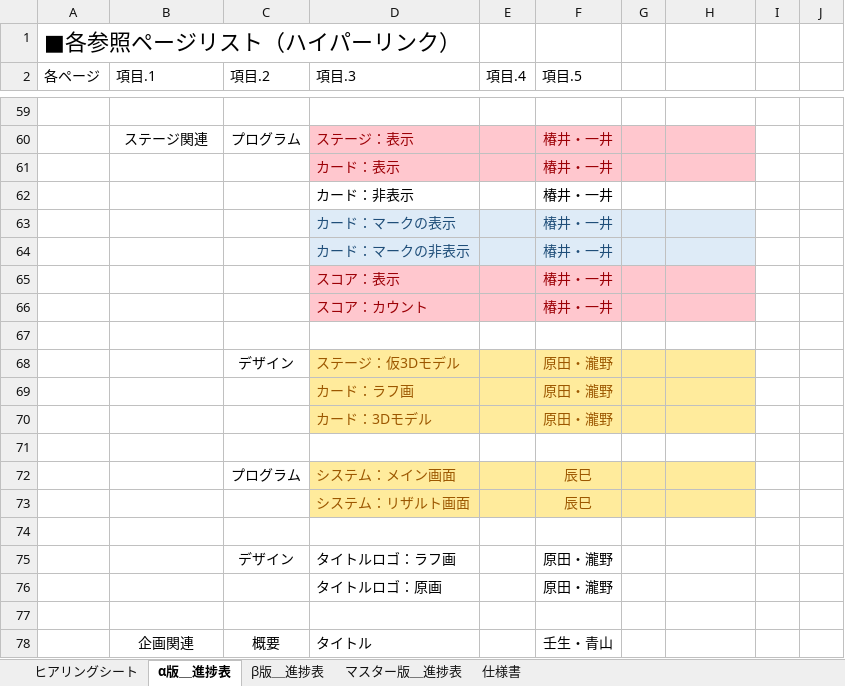
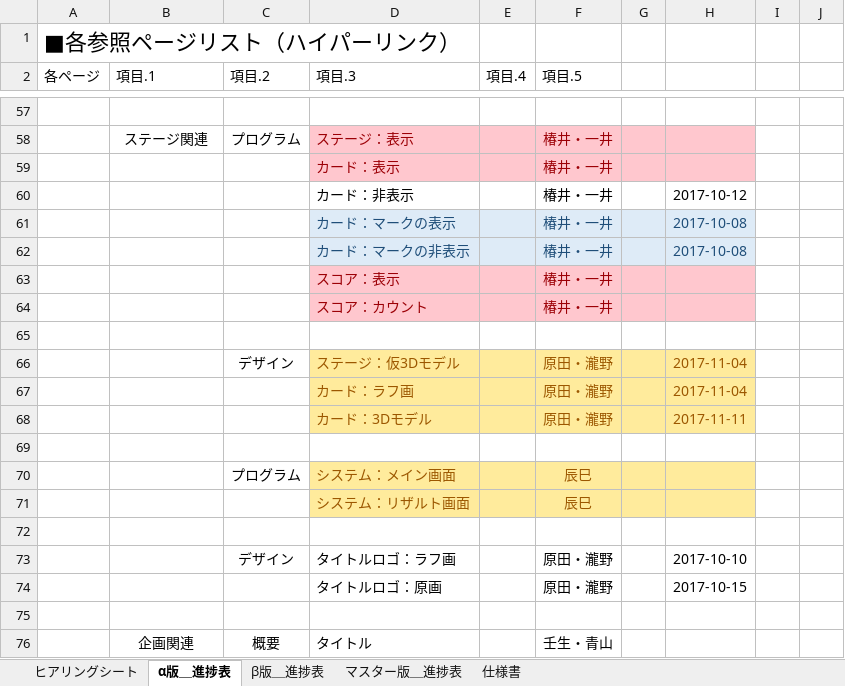
Before and after one commit to sho1003/aoyama, an Excel workbook: プランナー/青山/進捗表.xlsx, sheet α版＿進捗表, drawn as a sheet; only a part is shown, gaps mark what is left out; values as stored, in another font and other column widths than the file's, no borders; charts and pictures and table styles not drawn; addresses are those after the commit; the diff covers the shown part only; the diff names each change by its address in the sheet, - before the commit and + after, or states it on an @@ line.

```diff
--- a/プランナー/青山/進捗表.xlsx (sheet α版＿進捗表)
+++ b/プランナー/青山/進捗表.xlsx (sheet α版＿進捗表)
-H60: (empty)
+H60: 2017-10-12
-H61:H62: (empty)
+H61:H62: 2017-10-08
-H66:H67: (empty)
+H66:H67: 2017-11-04
-H68: (empty)
+H68: 2017-11-11
-H73: (empty)
+H73: 2017-10-10
-H74: (empty)
+H74: 2017-10-15
```
Also changed, not shown: 4 added rows, 6 removed rows, 16 edited cells and cell formats elsewhere in this sheet, sheet β版＿進捗表.
